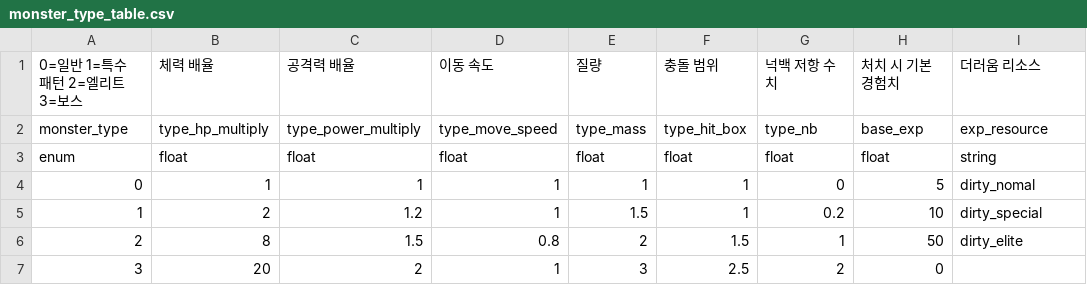
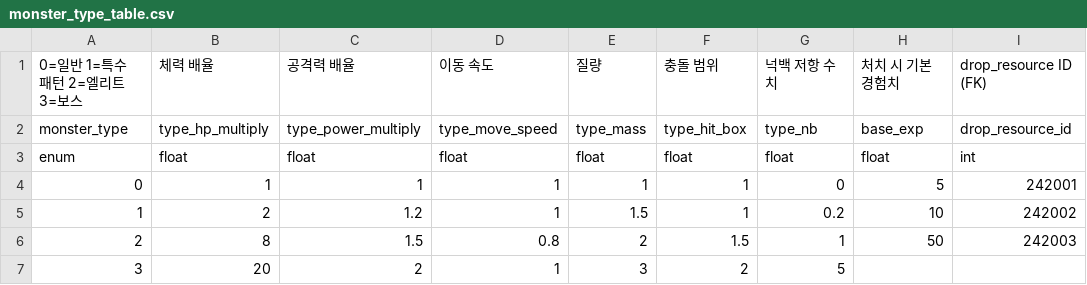
Before and after one commit to tailsClean/TailsCleaner, a CSV file: Assets/00.Resources/Resources/Data/monster_type_table.csv, drawn as a sheet.

```diff
--- a/Assets/00.Resources/Resources/Data/monster_type_table.csv
+++ b/Assets/00.Resources/Resources/Data/monster_type_table.csv
@@ -1,7 +1,7 @@
-0=일반 1=특수 패턴 2=엘리트 3=보스,체력 배율,공격력 배율,이동 속도,질량,충돌 범위,넉백 저항 수치,처치 시 기본 경험치,더러움 리소스
-monster_type,type_hp_multiply,type_power_multiply,type_move_speed,type_mass,type_hit_box,type_nb,base_exp,exp_resource
-enum,float,float,float,float,float,float,float,string
-0,1,1,1,1,1,0,5,dirty_nomal
-1,2,1.2,1,1.5,1,0.2,10,dirty_special
-2,8,1.5,0.8,2,1.5,1,50,dirty_elite
-3,20,2,1,3,2.5,2,0,
+0=일반 1=특수 패턴 2=엘리트 3=보스,체력 배율,공격력 배율,이동 속도,질량,충돌 범위,넉백 저항 수치,처치 시 기본 경험치,drop_resource ID (FK)
+monster_type,type_hp_multiply,type_power_multiply,type_move_speed,type_mass,type_hit_box,type_nb,base_exp,drop_resource_id
+enum,float,float,float,float,float,float,float,int
+0,1,1,1,1,1,0,5,242001
+1,2,1.2,1,1.5,1,0.2,10,242002
+2,8,1.5,0.8,2,1.5,1,50,242003
+3,20,2,1,3,2,5,,
```
Also changed, not shown: Assets/00.Resources/Resources/Data/monster_table.csv, Assets/00.Resources/Resources/Data/special_monster_table.csv, 18 other files.
